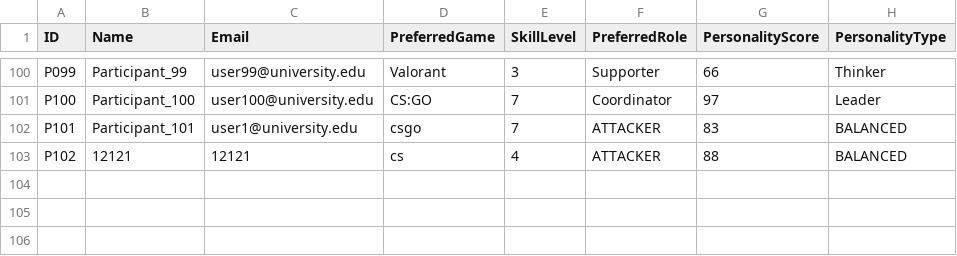
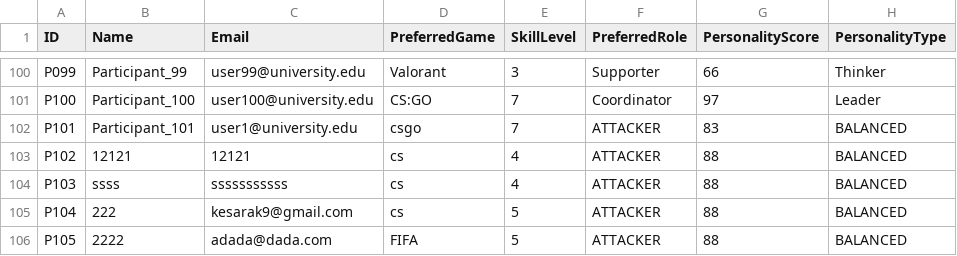
Before and after one commit to shavindukesara/TeamMate, a CSV file: data/participants_sample.csv, drawn as a sheet; only a part is shown, gaps mark what is left out.

```diff
--- a/data/participants_sample.csv
+++ b/data/participants_sample.csv
@@ -103 +103,4 @@ P101,Participant_101,user1@university.edu,csgo,7,ATTACKER,83,BALANCED
 P102,12121,12121,cs,4,ATTACKER,88,BALANCED
+P103,ssss,sssssssssss,cs,4,ATTACKER,88,BALANCED
+P104,222,kesarak9@gmail.com,cs,5,ATTACKER,88,BALANCED
+P105,2222,adada@dada.com,FIFA,5,ATTACKER,88,BALANCED
```
Also changed, not shown: data/formed_teams.csv, data/leftovers.csv, 6 other files.
